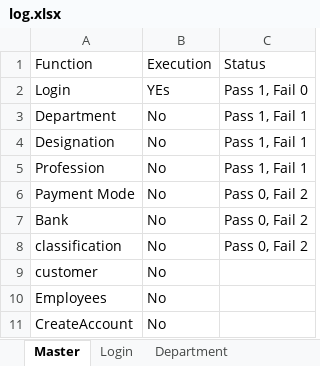
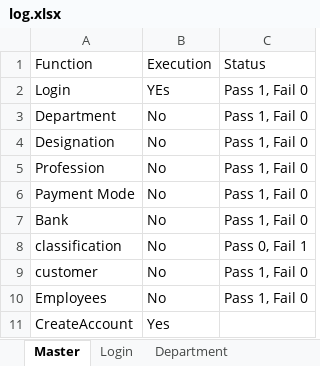
Before and after one commit to Deebica87/LogimaxQA, an Excel workbook: log.xlsx, sheet Master, drawn as a sheet; values as stored, in another font and other column widths than the file's, no borders; the diff names each change by its address in the sheet, - before the commit and + after, or states it on an @@ line.

```diff
--- a/log.xlsx (sheet Master)
+++ b/log.xlsx (sheet Master)
-C3:C5: Pass 1, Fail 1
+C3:C5: Pass 1, Fail 0
-C6:C7: Pass 0, Fail 2
+C6:C7: Pass 1, Fail 0
-C8: Pass 0, Fail 2
+C8: Pass 0, Fail 1
-C9:C10: (empty)
+C9:C10: Pass 1, Fail 0
-B11: No
+B11: Yes
```
Also changed, not shown: sheet Employees, sheet Bank, sheet customer, sheet Payment Mode, sheet classification, sheet Designation, 4 more sheets, 14 other files.
